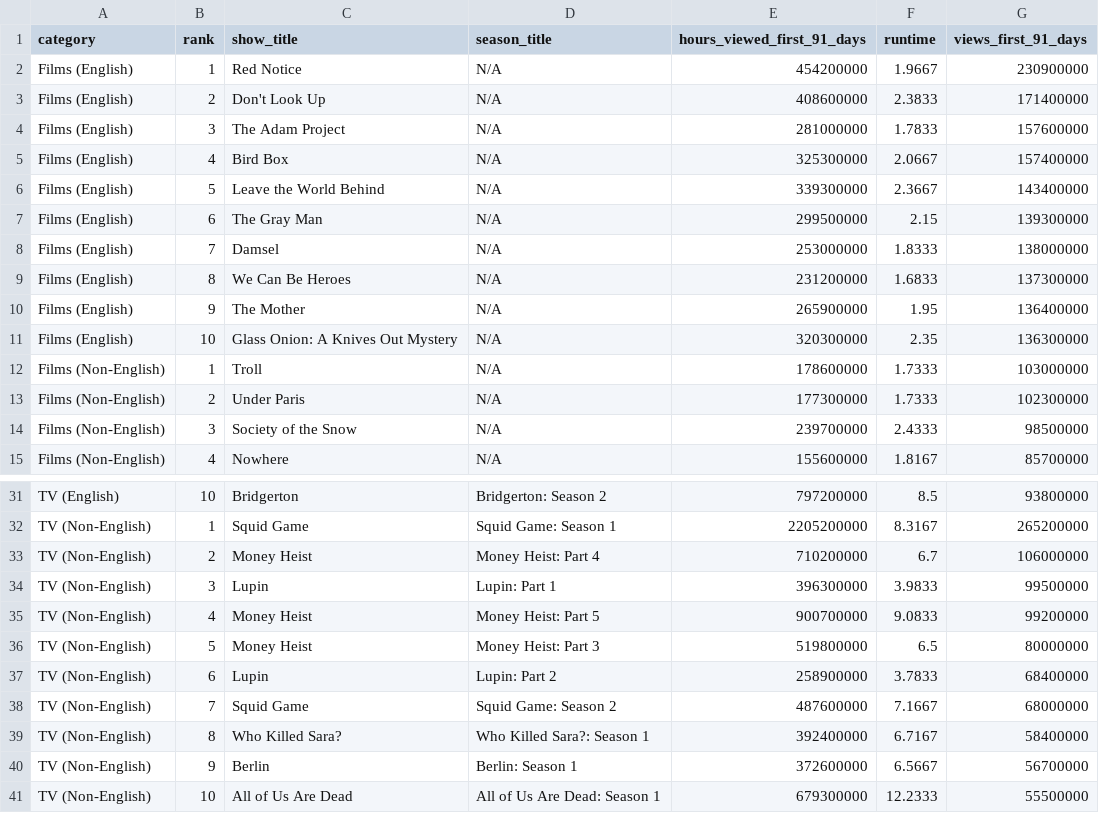
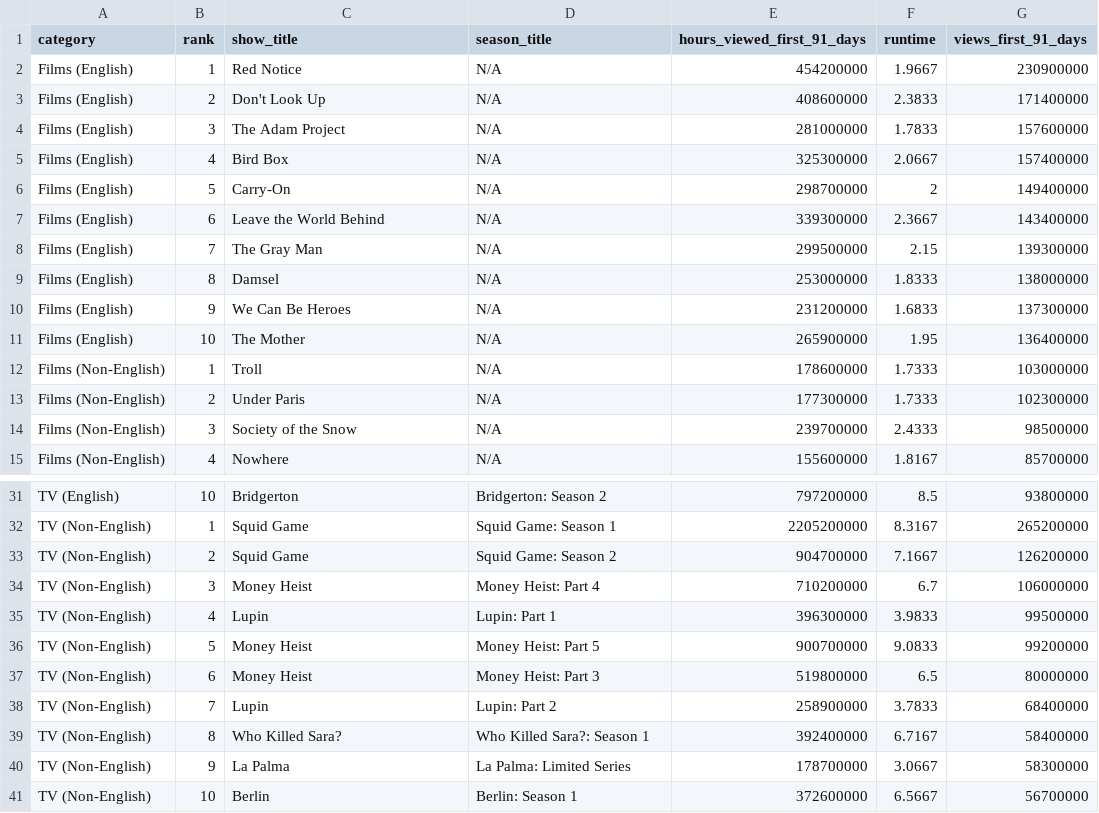
Before and after one commit to dbready/netflix_top10, a TSV file: most-popular.tsv, drawn as a sheet; only a part is shown, gaps mark what is left out.

```diff
--- a/most-popular.tsv
+++ b/most-popular.tsv
@@ -5,8 +5,8 @@ Films (English)	3	The Adam Project	N/A	281000000	1.7833	157600000
 Films (English)	4	Bird Box	N/A	325300000	2.0667	157400000
-Films (English)	5	Leave the World Behind	N/A	339300000	2.3667	143400000
-Films (English)	6	The Gray Man	N/A	299500000	2.15	139300000
-Films (English)	7	Damsel	N/A	253000000	1.8333	138000000
-Films (English)	8	We Can Be Heroes	N/A	231200000	1.6833	137300000
-Films (English)	9	The Mother	N/A	265900000	1.95	136400000
-Films (English)	10	Glass Onion: A Knives Out Mystery	N/A	320300000	2.35	136300000
+Films (English)	5	Carry-On	N/A	298700000	2	149400000
+Films (English)	6	Leave the World Behind	N/A	339300000	2.3667	143400000
+Films (English)	7	The Gray Man	N/A	299500000	2.15	139300000
+Films (English)	8	Damsel	N/A	253000000	1.8333	138000000
+Films (English)	9	We Can Be Heroes	N/A	231200000	1.6833	137300000
+Films (English)	10	The Mother	N/A	265900000	1.95	136400000
 Films (Non-English)	1	Troll	N/A	178600000	1.7333	103000000
@@ -32,10 +32,10 @@ TV (English)	10	Bridgerton	Bridgerton: Season 2	797200000	8.5	93800000
 TV (Non-English)	1	Squid Game	Squid Game: Season 1	2205200000	8.3167	265200000
-TV (Non-English)	2	Money Heist	Money Heist: Part 4	710200000	6.7	106000000
-TV (Non-English)	3	Lupin	Lupin: Part 1	396300000	3.9833	99500000
-TV (Non-English)	4	Money Heist	Money Heist: Part 5	900700000	9.0833	99200000
-TV (Non-English)	5	Money Heist	Money Heist: Part 3	519800000	6.5	80000000
-TV (Non-English)	6	Lupin	Lupin: Part 2	258900000	3.7833	68400000
-TV (Non-English)	7	Squid Game	Squid Game: Season 2	487600000	7.1667	68000000
+TV (Non-English)	2	Squid Game	Squid Game: Season 2	904700000	7.1667	126200000
+TV (Non-English)	3	Money Heist	Money Heist: Part 4	710200000	6.7	106000000
+TV (Non-English)	4	Lupin	Lupin: Part 1	396300000	3.9833	99500000
+TV (Non-English)	5	Money Heist	Money Heist: Part 5	900700000	9.0833	99200000
+TV (Non-English)	6	Money Heist	Money Heist: Part 3	519800000	6.5	80000000
+TV (Non-English)	7	Lupin	Lupin: Part 2	258900000	3.7833	68400000
 TV (Non-English)	8	Who Killed Sara?	Who Killed Sara?: Season 1	392400000	6.7167	58400000
-TV (Non-English)	9	Berlin	Berlin: Season 1	372600000	6.5667	56700000
-TV (Non-English)	10	All of Us Are Dead	All of Us Are Dead: Season 1	679300000	12.2333	55500000
+TV (Non-English)	9	La Palma	La Palma: Limited Series	178700000	3.0667	58300000
+TV (Non-English)	10	Berlin	Berlin: Season 1	372600000	6.5667	56700000
```
Also changed, not shown: all-weeks-global.tsv.
